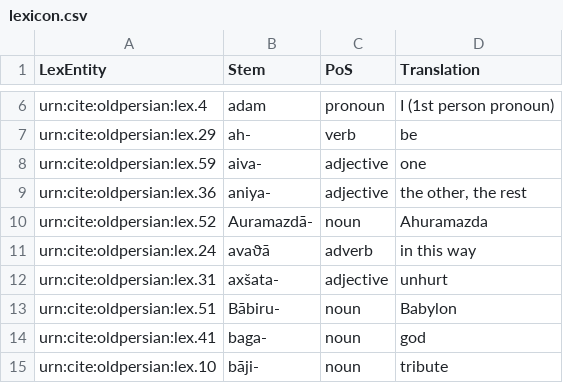
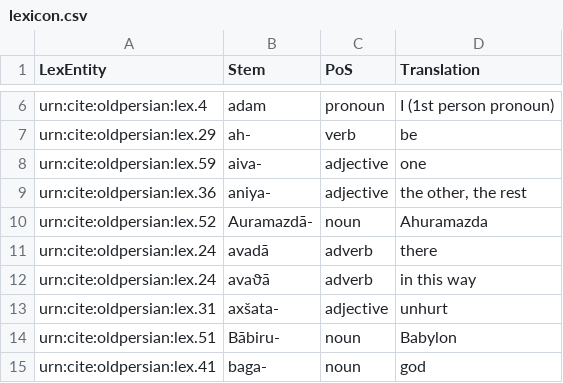
Before and after one commit to neelsmith/op, a CSV file: collections/lexicon.csv, drawn as a sheet; only a part is shown, gaps mark what is left out; the shorter side is filled out with more unchanged rows; the diff names each change by its address in the sheet, - before the commit and + after, or states it on an @@ line.

Commit message:
Update lexicon.csv

```diff
--- a/collections/lexicon.csv
+++ b/collections/lexicon.csv
+row 11: urn:cite:oldpersian:lex.24 | avadā | adverb | there
```
